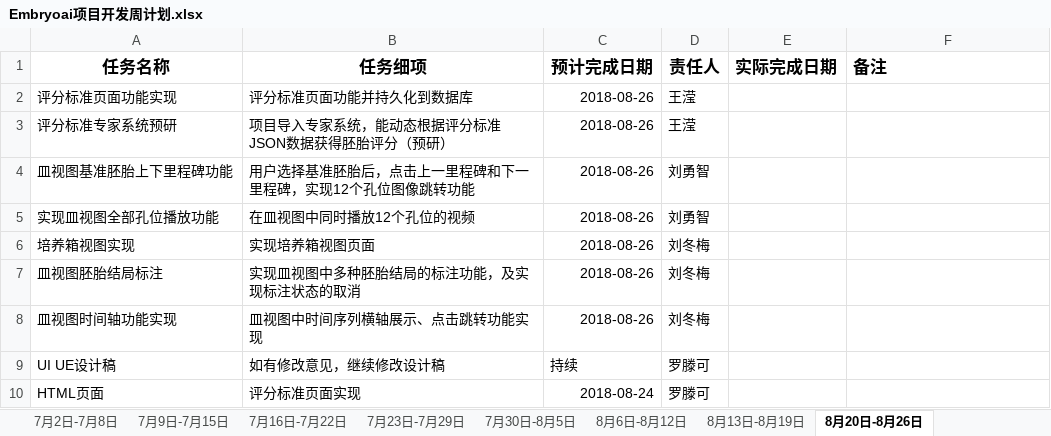
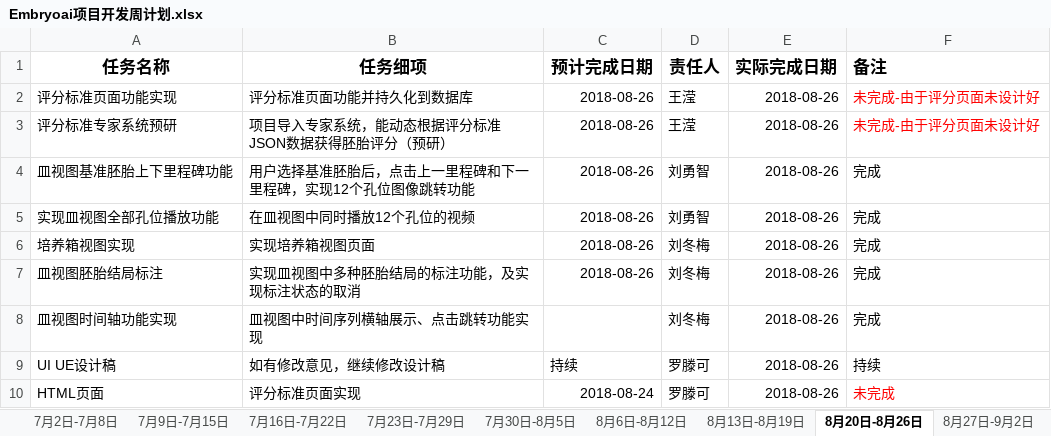
Before and after one commit to EmbryoAI/EmbryoAI-System, an Excel workbook: documents/周计划/Embryoai项目开发周计划.xlsx, sheet 8月20日-8月26日, drawn as a sheet; values as stored, in another font and other column widths than the file's, no borders; the diff names each change by its address in the sheet, - before the commit and + after, or states it on an @@ line.

```diff
--- a/documents/周计划/Embryoai项目开发周计划.xlsx (sheet 8月20日-8月26日)
+++ b/documents/周计划/Embryoai项目开发周计划.xlsx (sheet 8月20日-8月26日)
+sheet tab: 8月27日-9月2日
-E2:E10 (实际完成日期): (empty)
+E2:E10 (实际完成日期): 2018-08-26
-F2:F3 (备注): (empty)
+F2:F3 (备注): 未完成-由于评分页面未设计好
-F4:F8 (备注): (empty)
+F4:F8 (备注): 完成
-C8 (预计完成日期): 2018-08-26
+C8 (预计完成日期): (empty)
-F9 (备注): (empty)
+F9 (备注): 持续
-F10 (备注): (empty)
+F10 (备注): 未完成
```
